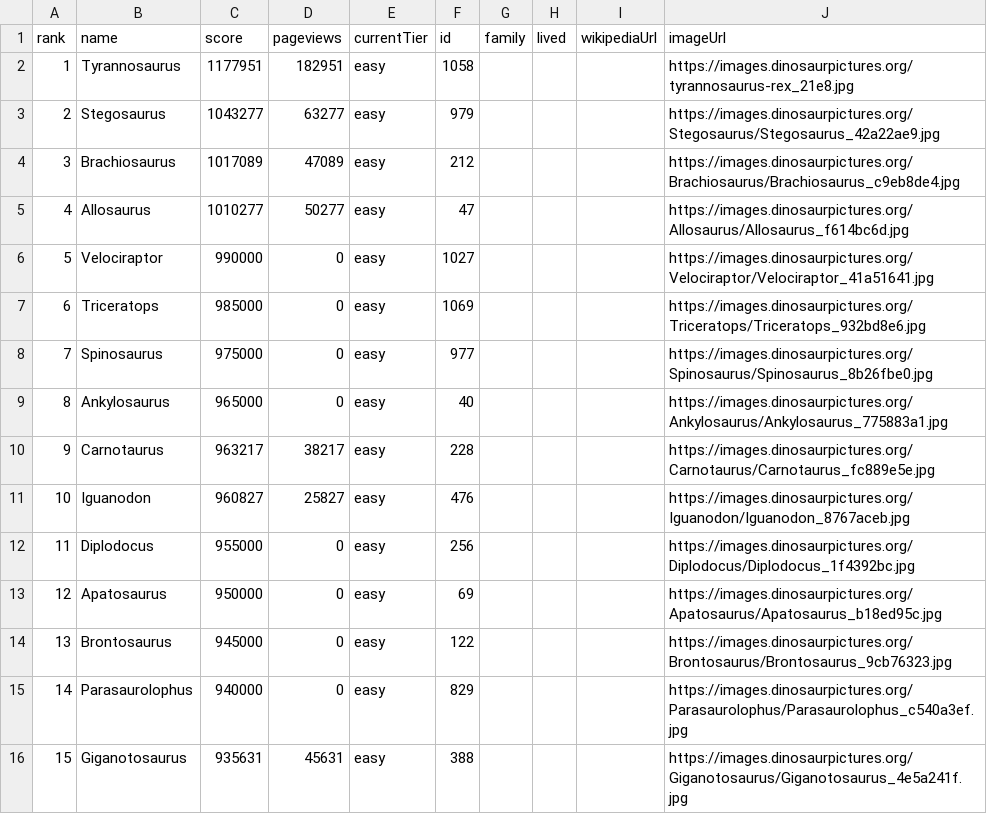
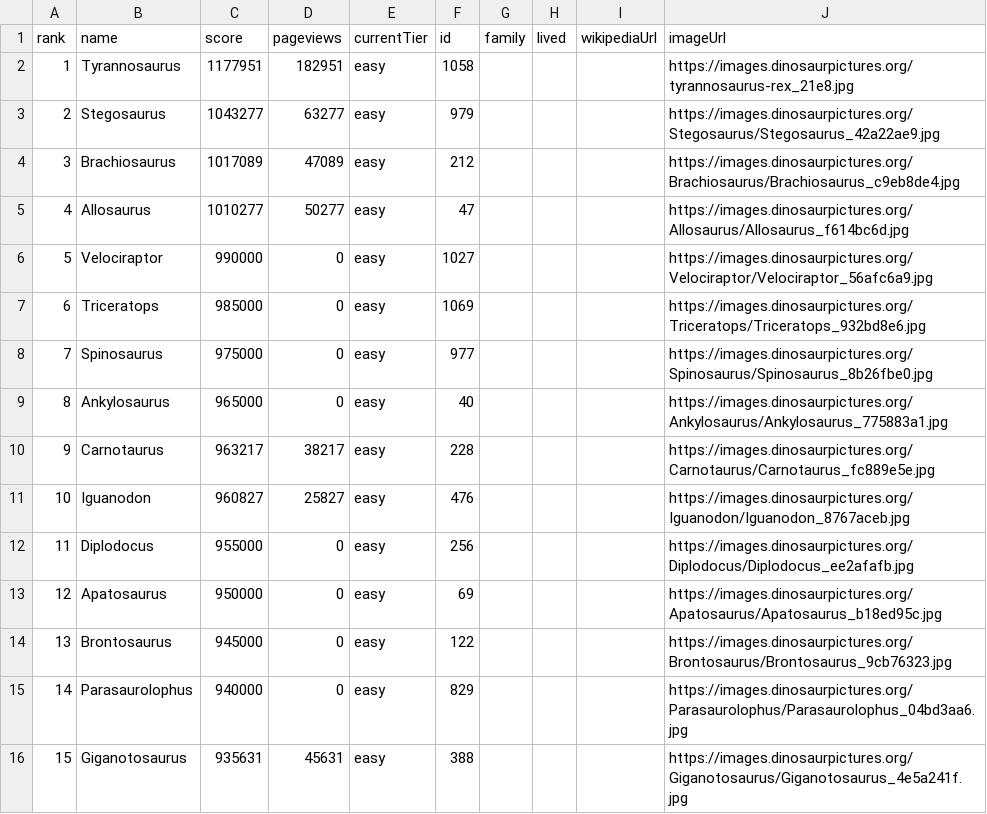
Before and after one commit to soohoonc/dinoguessr, a CSV file: analysis/dinosaur-popularity-ranking.csv, drawn as a sheet; only a part is shown.

Commit message:
Replace weak starter dinosaur images

```diff
--- a/analysis/dinosaur-popularity-ranking.csv
+++ b/analysis/dinosaur-popularity-ranking.csv
@@ -5,3 +5,3 @@ rank,name,score,pageviews,currentTier,id,family,lived,wikipediaUrl,imageUrl
 4,Allosaurus,1010277,50277,easy,47,,,,https://images.dinosaurpictures.org/Allosaurus/Allosaurus_f614bc6d.jpg
-5,Velociraptor,990000,0,easy,1027,,,,https://images.dinosaurpictures.org/Velociraptor/Velociraptor_41a51641.jpg
+5,Velociraptor,990000,0,easy,1027,,,,https://images.dinosaurpictures.org/Velociraptor/Velociraptor_56afc6a9.jpg
 6,Triceratops,985000,0,easy,1069,,,,https://images.dinosaurpictures.org/Triceratops/Triceratops_932bd8e6.jpg
@@ -11,6 +11,6 @@ rank,name,score,pageviews,currentTier,id,family,lived,wikipediaUrl,imageUrl
 10,Iguanodon,960827,25827,easy,476,,,,https://images.dinosaurpictures.org/Iguanodon/Iguanodon_8767aceb.jpg
-11,Diplodocus,955000,0,easy,256,,,,https://images.dinosaurpictures.org/Diplodocus/Diplodocus_1f4392bc.jpg
+11,Diplodocus,955000,0,easy,256,,,,https://images.dinosaurpictures.org/Diplodocus/Diplodocus_ee2afafb.jpg
 12,Apatosaurus,950000,0,easy,69,,,,https://images.dinosaurpictures.org/Apatosaurus/Apatosaurus_b18ed95c.jpg
 13,Brontosaurus,945000,0,easy,122,,,,https://images.dinosaurpictures.org/Brontosaurus/Brontosaurus_9cb76323.jpg
-14,Parasaurolophus,940000,0,easy,829,,,,https://images.dinosaurpictures.org/Parasaurolophus/Parasaurolophus_c540a3ef.jpg
+14,Parasaurolophus,940000,0,easy,829,,,,https://images.dinosaurpictures.org/Parasaurolophus/Parasaurolophus_04bd3aa6.jpg
 15,Giganotosaurus,935631,45631,easy,388,,,,https://images.dinosaurpictures.org/Giganotosaurus/Giganotosaurus_4e5a241f.jpg
```
Also changed, not shown: 2 other files.
